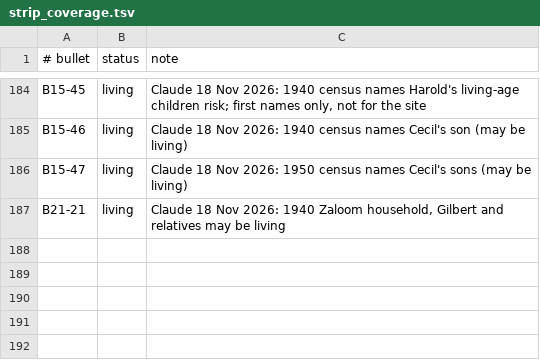
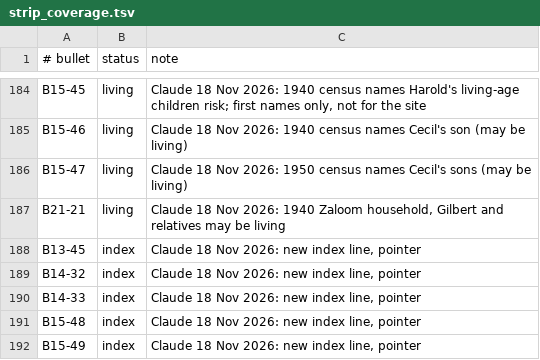
Before and after one commit to smgm410/awn-saydah-family, a TSV file: tools/strip_coverage.tsv, drawn as a sheet; only a part is shown, gaps mark what is left out; the diff names each change by its address in the sheet, - before the commit and + after, or states it on an @@ line.

```diff
--- a/tools/strip_coverage.tsv
+++ b/tools/strip_coverage.tsv
+row 188: B13-45 | index | Claude 18 Nov 2026: new index line, pointer
+row 189: B14-32 | index | Claude 18 Nov 2026: new index line, pointer
+row 190: B14-33 | index | Claude 18 Nov 2026: new index line, pointer
+row 191: B15-48 | index | Claude 18 Nov 2026: new index line, pointer
+row 192: B15-49 | index | Claude 18 Nov 2026: new index line, pointer
```
Also changed, not shown: tools/no_card_reasons.tsv.
